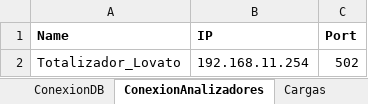
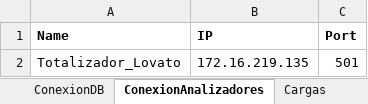
Before and after one commit to andeusse/project-cali, an Excel workbook: collector/Registros_Modbus.xlsx, sheet ConexionAnalizadores, drawn as a sheet; values as stored, in another font and other column widths than the file's, no borders; the diff names each change by its address in the sheet, - before the commit and + after, or states it on an @@ line.

Commit message:
Update Registros_Modbus.xlsx

```diff
--- a/collector/Registros_Modbus.xlsx (sheet ConexionAnalizadores)
+++ b/collector/Registros_Modbus.xlsx (sheet ConexionAnalizadores)
-B2 (IP): 192.168.11.254
+B2 (IP): 172.16.219.135
-C2 (Port): 502
+C2 (Port): 501
```
Also changed, not shown: sheet ConexionDB.
